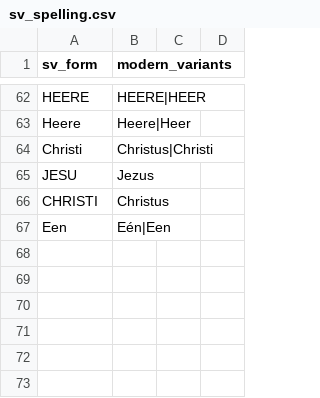
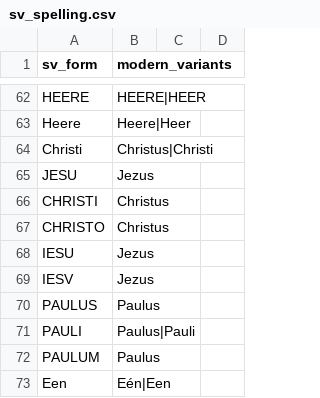
Before and after one commit to wmotte/SVmodernisatie2026, a CSV file: scripts/sv_spelling.csv, drawn as a sheet; only a part is shown, gaps mark what is left out; the diff names each change by its address in the sheet, - before the commit and + after, or states it on an @@ line.

Commit message:
PHM caps-fix + scaffolding: ALL-CAPS mid-zin/colofon → zinsstijl (#283)
- output/PHM/PHM.1.json: 'PAULUS' → 'Paulus' (vers 1 opener + epiloog) voor
  consistentie met 'CHRISTI JESU' → 'Christus Jezus' in zelfde vers
- AGENTS.md §5: expliciete Uitzondering 2 voor ALL-CAPS mid-zin
  (heilige namen, brief-opener/colofon-auteursnaam) → drukkersconventie,
  modern zinsstijl
- scripts/sv_spelling.csv: PAULUS/PAULI/PAULUM + CHRISTO/IESU/IESV
  toegevoegd voor symmetrie met CHRISTI/JESU
- scripts/validate.py: ALL-CAPS tokens ≥3 letters default behandeld als
  drukkersconventie (skip cap-discipline), met ALL_CAPS_PRESERVE escape-hatch

```diff
--- a/scripts/sv_spelling.csv
+++ b/scripts/sv_spelling.csv
+row 67: CHRISTO | Christus
+row 68: IESU | Jezus
+row 69: IESV | Jezus
+row 70: PAULUS | Paulus
+row 71: PAULI | Paulus|Pauli
+row 72: PAULUM | Paulus
```
Also changed, not shown: 3 other files.
